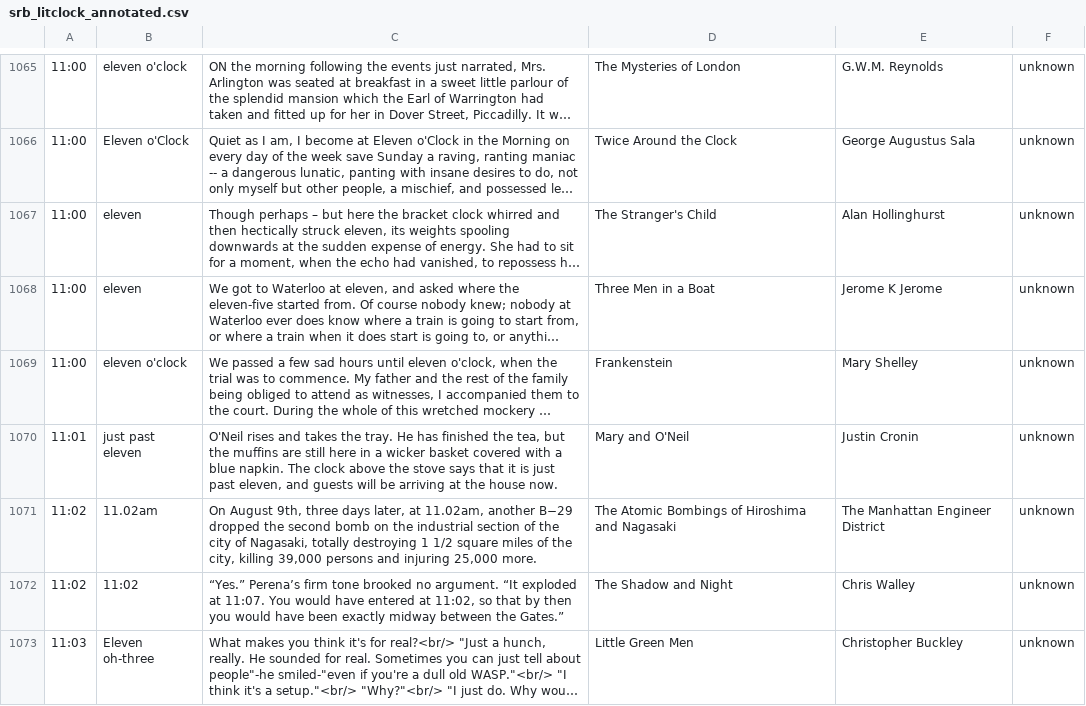
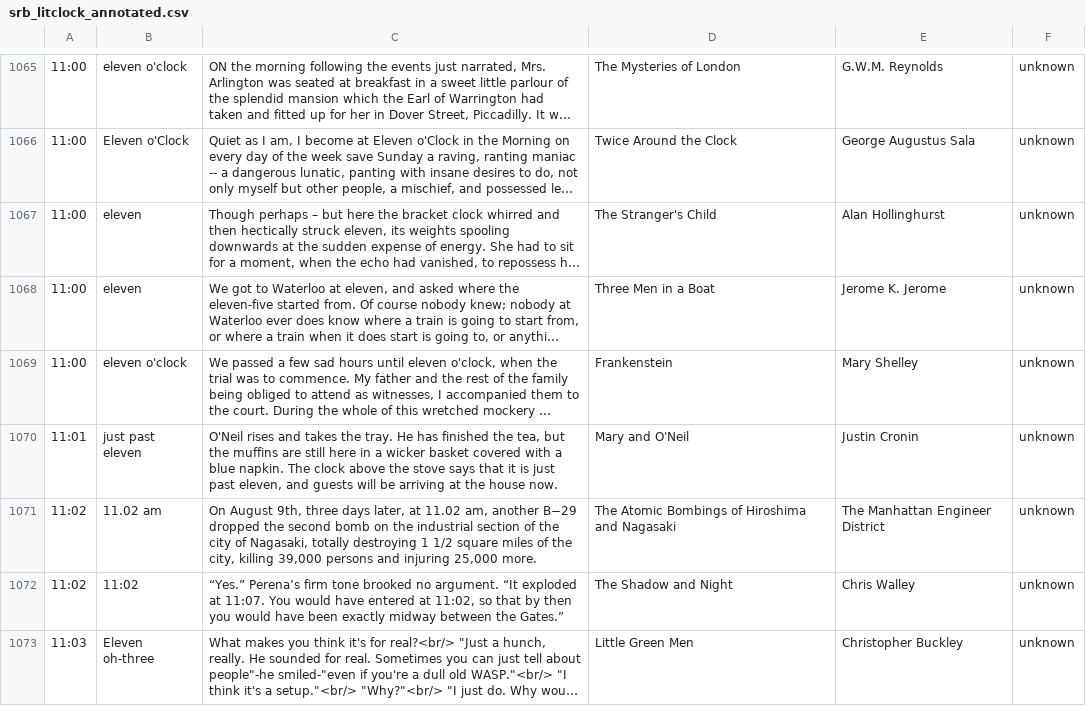
Before and after one commit to srosebattles/quoting_clock, a CSV file: src/components/Clock/srb_litclock_annotated.csv, drawn as a sheet; only a part is shown, gaps mark what is left out; long unchanged cells end in …; the diff covers the shown part only; the diff names each change by its address in the sheet, - before the commit and + after, or states it on an @@ line.

```diff
--- a/src/components/Clock/srb_litclock_annotated.csv
+++ b/src/components/Clock/srb_litclock_annotated.csv
-E1068: Jerome K Jerome
+E1068: Jerome K. Jerome
-B1071: 11.02am
+B1071: 11.02 am
-C1071: …later, at 11.02am, another B−29…
+C1071: …later, at 11.02 am, another B−29…
```
Also changed, not shown: 1 added row, 1 removed row and 56 edited cells elsewhere in this file, 1 other file.
